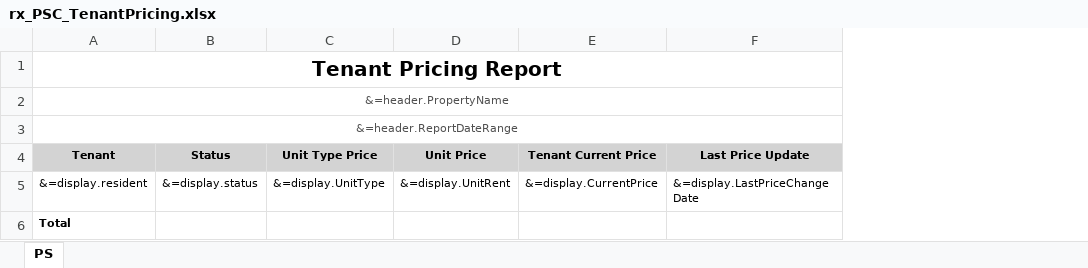
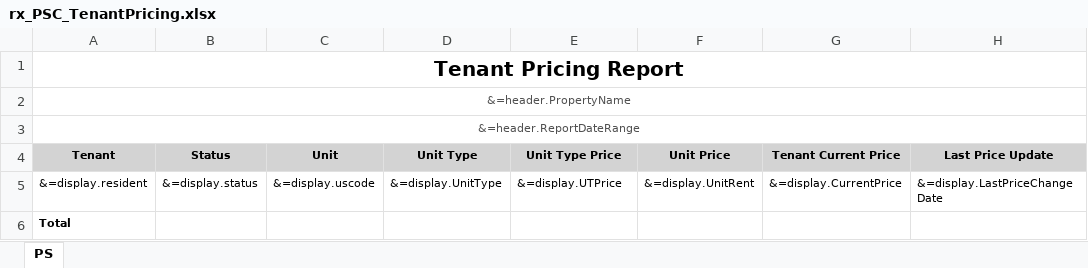
Before and after one commit to berilp/PSC_TenantPricingYSR, an Excel workbook: rx_PSC_TenantPricing.xlsx, sheet PS, drawn as a sheet; only a part is shown; values as stored, in another font and other column widths than the file's, no borders; addresses are those after the commit; the diff names each change by its address in the sheet, - before the commit and + after, or states it on an @@ line.

Commit message:
added unit type price column and logic to display current price as last price if last updated price has no changes

```diff
--- a/rx_PSC_TenantPricing.xlsx (sheet PS)
+++ b/rx_PSC_TenantPricing.xlsx (sheet PS)
+column C (Unit), row 5: &=display.uscode
+column D (Unit Type), row 5: &=display.UnitType
-E5 (Unit Type Price): &=display.UnitType
+E5 (Unit Type Price): &=display.UTPrice
```
Also changed, not shown: 1 other file.
